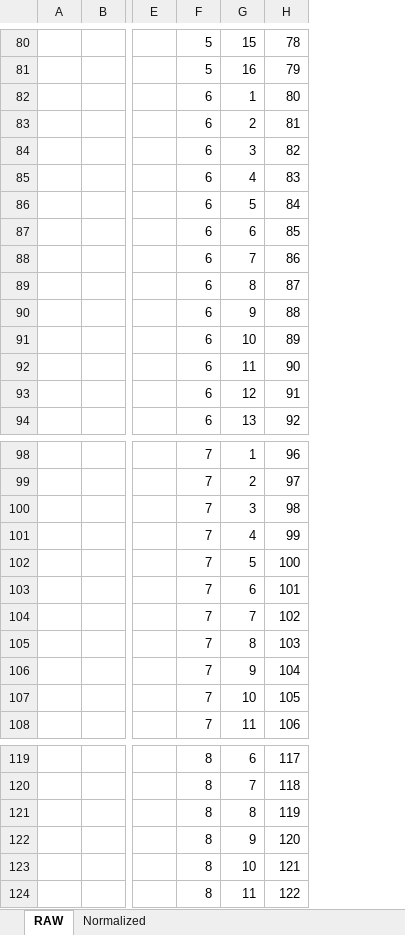
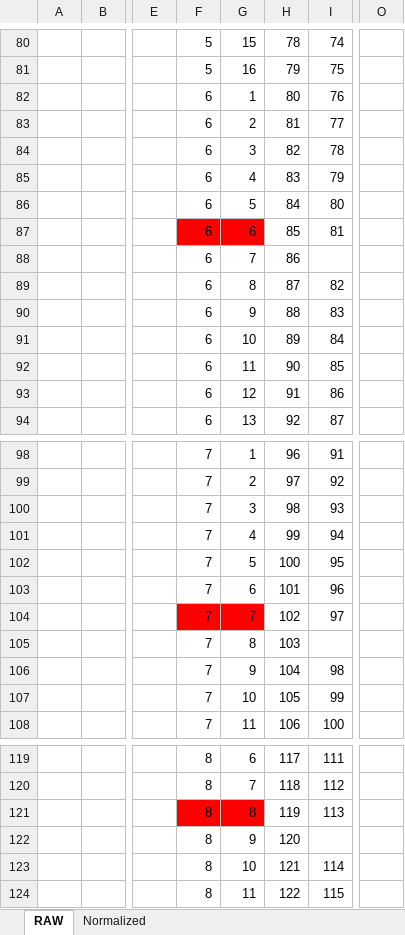
Before and after one commit to s6yv/TomoPipe, an Excel workbook: FilteredElectrodesPairs.xlsx, sheet RAW, drawn as a sheet; only a part is shown, gaps mark what is left out; values as stored, in another font and other column widths than the file's, no borders; the diff covers the shown part only; the diff names each change by its address in the sheet, - before the commit and + after, or states it on an @@ line.

```diff
--- a/FilteredElectrodesPairs.xlsx (sheet RAW)
+++ b/FilteredElectrodesPairs.xlsx (sheet RAW)
+column I, rows 80-94: 74 | 75 | 76 | 77 | 78 | 79 | 80 | 81 |  | 82 | 83 | 84 | 85 | 86 | 87; rows 98-108: 91 | 92 | 93 | 94 | 95 | 96 | 97 |  | 98 | 99 | 100; rows 119-124: 111 | 112 | 113 |  | 114 | 115
+column O, empty
-F87:G87 fill: none
+F87:G87 fill: #FF0000
-F104:G104 fill: none
+F104:G104 fill: #FF0000
-F121:G121 fill: none
+F121:G121 fill: #FF0000
```
Also changed, not shown: cell formats elsewhere in this sheet, formulas that keep their value, 12 other files.
